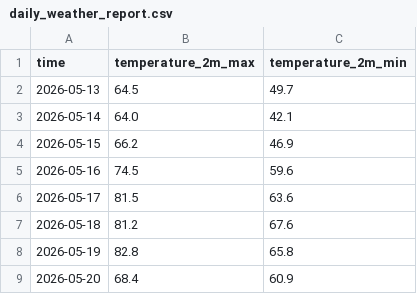
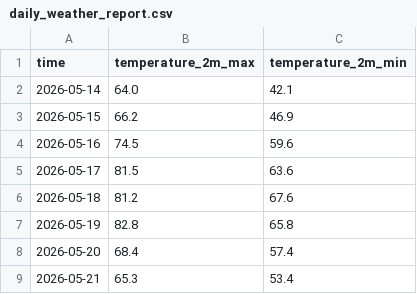
Before and after one commit to dvync/website, a CSV file: data/daily_weather_report.csv, drawn as a sheet.

```diff
--- a/data/daily_weather_report.csv
+++ b/data/daily_weather_report.csv
@@ -1,3 +1,2 @@
 time,temperature_2m_max,temperature_2m_min
-2026-05-13,64.5,49.7
 2026-05-14,64.0,42.1
@@ -8,2 +7,3 @@ time,temperature_2m_max,temperature_2m_min
 2026-05-19,82.8,65.8
-2026-05-20,68.4,60.9
+2026-05-20,68.4,57.4
+2026-05-21,65.3,53.4
```
